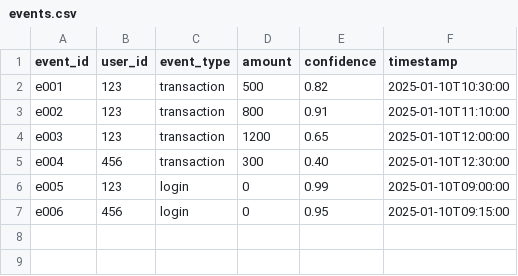
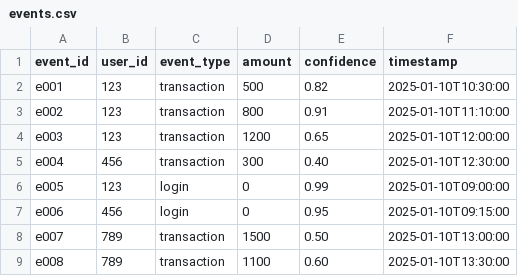
Before and after one commit to 4-learn/fastapi-workshop, a CSV file: llm-pipeline/events.csv, drawn as a sheet; the diff names each change by its address in the sheet, - before the commit and + after, or states it on an @@ line.

```diff
--- a/llm-pipeline/events.csv
+++ b/llm-pipeline/events.csv
+row 8: e007 | 789 | transaction | 1500 | 0.50 | 2025-01-10T13:00:00
+row 9: e008 | 789 | transaction | 1100 | 0.60 | 2025-01-10T13:30:00
```
